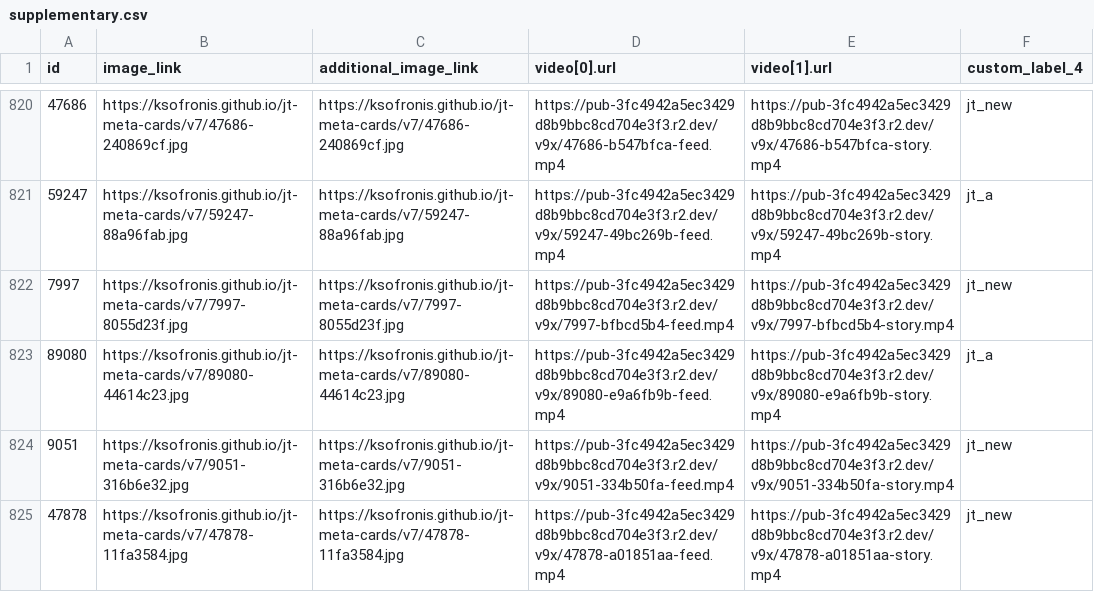
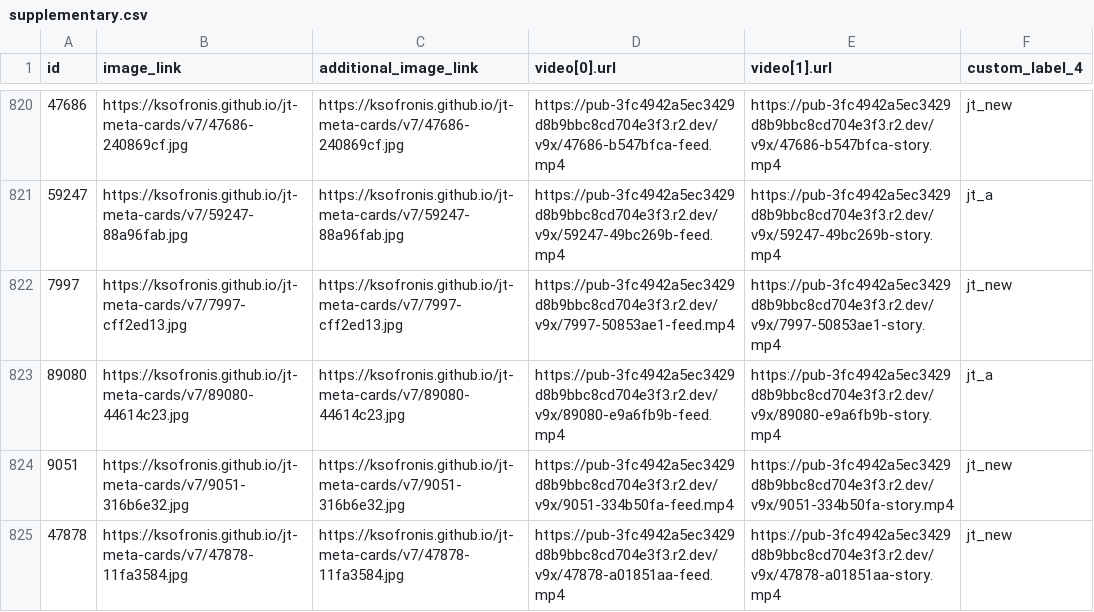
Before and after one commit to ksofronis/jt-meta-cards, a CSV file: feed/supplementary.csv, drawn as a sheet; only a part is shown, gaps mark what is left out.

Commit message:
feed refresh

```diff
--- a/feed/supplementary.csv
+++ b/feed/supplementary.csv
@@ -821,3 +821,3 @@ id,image_link,additional_image_link,video[0].url,video[1].url,custom_label_4
 59247,https://ksofronis.github.io/jt-meta-cards/v7/59247-88a96fab.jpg,https://ksofronis.github.io/jt-meta-cards/v7/59247-88a96fab.jpg,https://pub-3fc4942a5ec3429d8b9bbc8cd704e3f3.r2.dev/v9x/59247-49bc269b-feed.mp4,https://pub-3fc4942a5ec3429d8b9bbc8cd704e3f3.r2.dev/v9x/59247-49bc269b-story.mp4,jt_a
-7997,https://ksofronis.github.io/jt-meta-cards/v7/7997-8055d23f.jpg,https://ksofronis.github.io/jt-meta-cards/v7/7997-8055d23f.jpg,https://pub-3fc4942a5ec3429d8b9bbc8cd704e3f3.r2.dev/v9x/7997-bfbcd5b4-feed.mp4,https://pub-3fc4942a5ec3429d8b9bbc8cd704e3f3.r2.dev/v9x/7997-bfbcd5b4-story.mp4,jt_new
+7997,https://ksofronis.github.io/jt-meta-cards/v7/7997-cff2ed13.jpg,https://ksofronis.github.io/jt-meta-cards/v7/7997-cff2ed13.jpg,https://pub-3fc4942a5ec3429d8b9bbc8cd704e3f3.r2.dev/v9x/7997-50853ae1-feed.mp4,https://pub-3fc4942a5ec3429d8b9bbc8cd704e3f3.r2.dev/v9x/7997-50853ae1-story.mp4,jt_new
 89080,https://ksofronis.github.io/jt-meta-cards/v7/89080-44614c23.jpg,https://ksofronis.github.io/jt-meta-cards/v7/89080-44614c23.jpg,https://pub-3fc4942a5ec3429d8b9bbc8cd704e3f3.r2.dev/v9x/89080-e9a6fb9b-feed.mp4,https://pub-3fc4942a5ec3429d8b9bbc8cd704e3f3.r2.dev/v9x/89080-e9a6fb9b-story.mp4,jt_a
```
Also changed, not shown: 11 other files.
